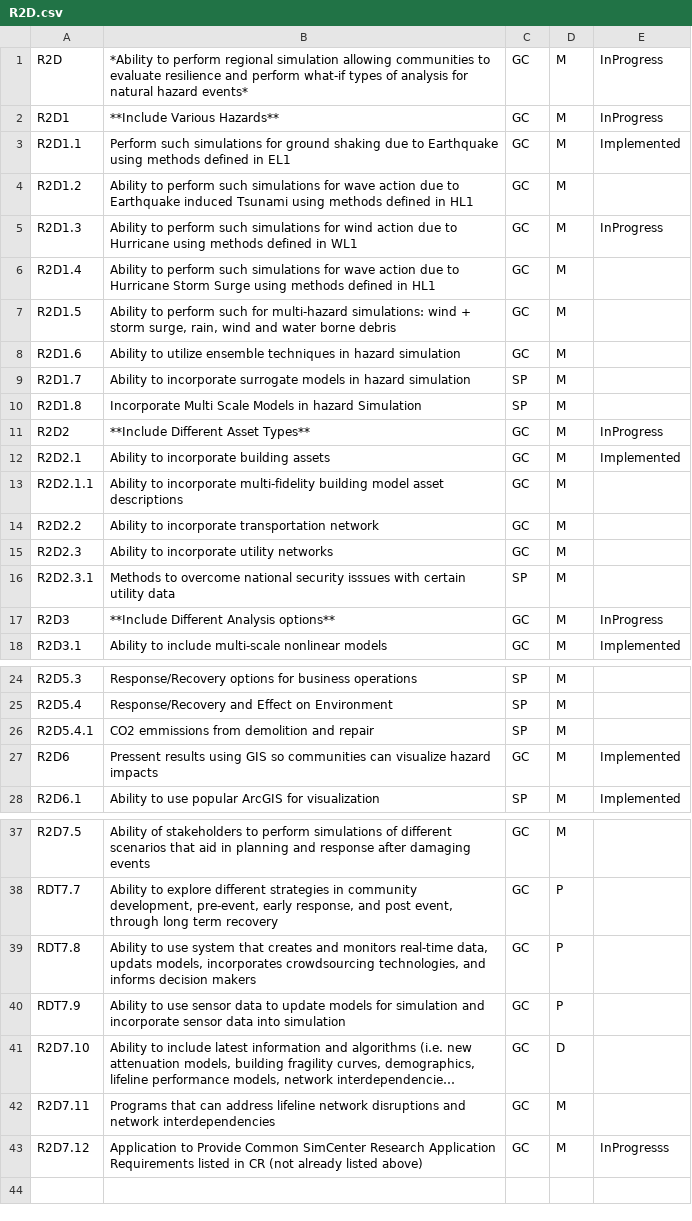
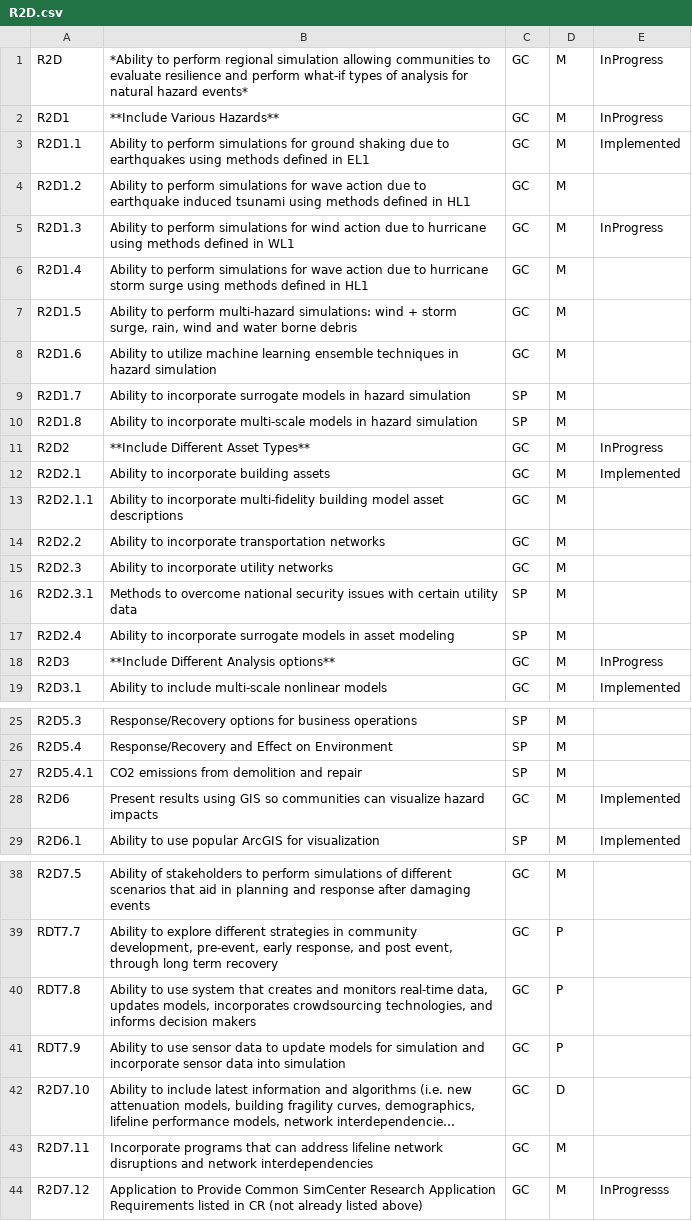
Before and after one commit to NHERI-SimCenter/SimCenterDocumentation, a CSV file: docs/common/requirements/R2D.csv, drawn as a sheet; only a part is shown, gaps mark what is left out; long unchanged cells end in …; addresses are those after the commit; the diff names each change by its address in the sheet, - before the commit and + after, or states it on an @@ line.

Commit message:
Changes to R2D requirements

```diff
--- a/docs/common/requirements/R2D.csv
+++ b/docs/common/requirements/R2D.csv
-B3: Perform such simulations for ground shaking due to Earthquake using methods…
+B3: Ability to perform simulations for ground shaking due to earthquakes using methods…
-B4: …to perform such simulations for wave action due to Earthquake induced Tsunami using methods…
+B4: …to perform simulations for wave action due to earthquake induced tsunami using methods…
-B5: …to perform such simulations for wind action due to Hurricane using methods…
+B5: …to perform simulations for wind action due to hurricane using methods…
-B6: …to perform such simulations for wave action due to Hurricane Storm Surge using methods…
+B6: …to perform simulations for wave action due to hurricane storm surge using methods…
-B7: …to perform such for multi-hazard simulations:…
+B7: …to perform multi-hazard simulations:…
-B8: …to utilize ensemble techniques…
+B8: …to utilize machine learning ensemble techniques…
-B10: Incorporate Multi Scale Models in hazard Simulation
+B10: Ability to incorporate multi-scale models in hazard simulation
-B14: …incorporate transportation network
+B14: …incorporate transportation networks
-B16: …national security isssues with certain…
+B16: …national security issues with certain…
+row 17: R2D2.4 | Ability to incorporate surrogate models in asset modeling | SP | M
-B27: CO2 emmissions from demolition and repair
+B27: CO2 emissions from demolition and repair
-B28: Pressent results using…
+B28: Present results using…
-B40: …real-time data, updats models, incorporates…
+B40: …real-time data, updates models, incorporates…
-B43: Programs that can…
+B43: Incorporate programs that can…
```
